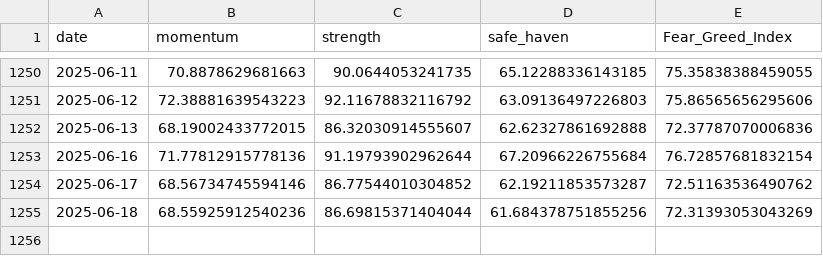
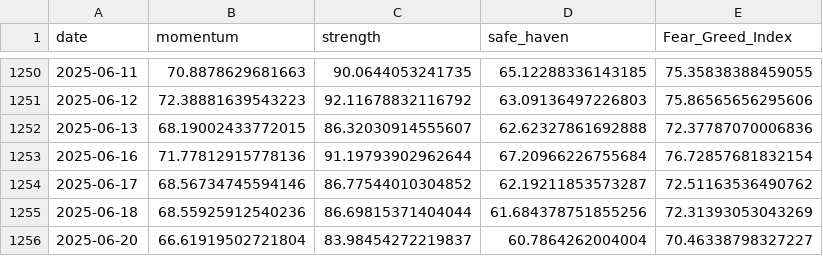
Before and after one commit to callagano/MarketMelodrama, a CSV file: src/scripts/fear_greed_index.csv, drawn as a sheet; only a part is shown, gaps mark what is left out; the diff names each change by its address in the sheet, - before the commit and + after, or states it on an @@ line.

```diff
--- a/src/scripts/fear_greed_index.csv
+++ b/src/scripts/fear_greed_index.csv
+row 1256: 2025-06-20 | 66.61919502721804 | 83.98454272219837 | 60.7864262004004 | 70.46338798327227
```
